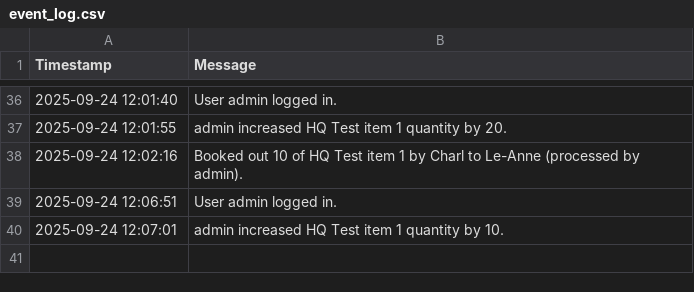
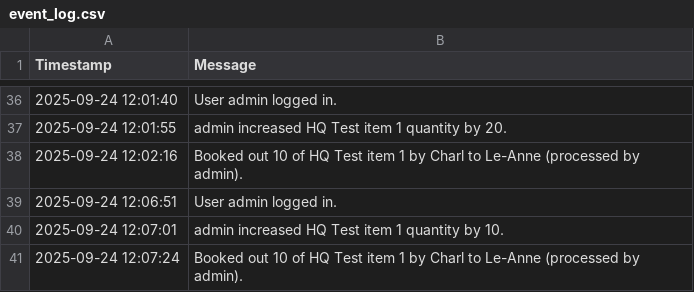
Before and after one commit to mrclubbe-git/App_Data, a CSV file: Data/event_log.csv, drawn as a sheet; only a part is shown, gaps mark what is left out; the diff names each change by its address in the sheet, - before the commit and + after, or states it on an @@ line.

Commit message:
Append event log

```diff
--- a/Data/event_log.csv
+++ b/Data/event_log.csv
+row 41: 2025-09-24 12:07:24 | Booked out 10 of HQ Test item 1 by Charl to Le-Anne (processed by admin).
```
